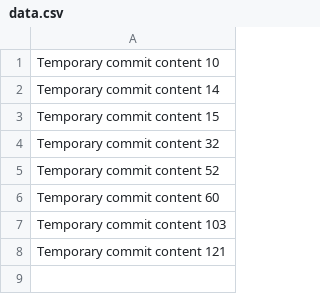
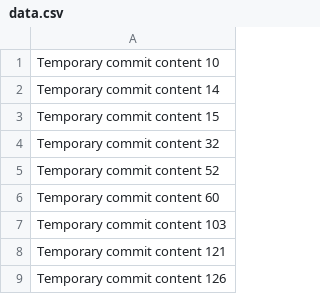
Before and after one commit to raphaeliyamu/LinguaLab, a CSV file: edt/data.csv, drawn as a sheet.

```diff
--- a/edt/data.csv
+++ b/edt/data.csv
@@ -8 +8,2 @@ Temporary commit content 103
 Temporary commit content 121
+Temporary commit content 126
```
